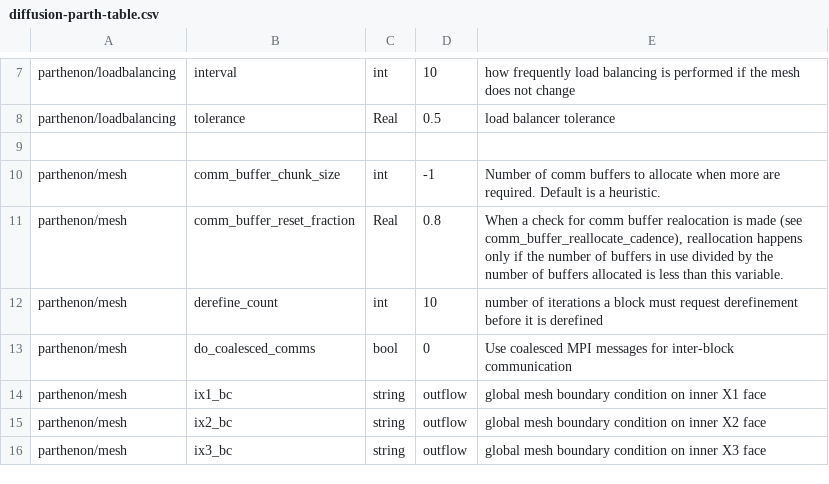
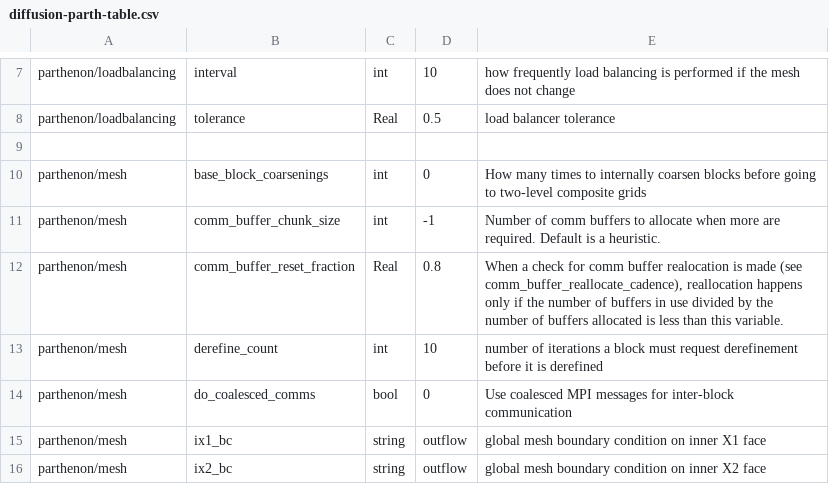
Before and after one commit to parthenon-hpc-lab/parthenon, a CSV file: doc/sphinx/src/generated/diffusion-parth-table.csv, drawn as a sheet; only a part is shown, gaps mark what is left out; the shorter side is filled out with more unchanged rows; the diff names each change by its address in the sheet, - before the commit and + after, or states it on an @@ line.

Commit message:
Update parameters

```diff
--- a/doc/sphinx/src/generated/diffusion-parth-table.csv
+++ b/doc/sphinx/src/generated/diffusion-parth-table.csv
+row 10: parthenon/mesh | base_block_coarsenings | int | 0 | How many times to internally coarsen blocks before going to two-level composite grids
```
